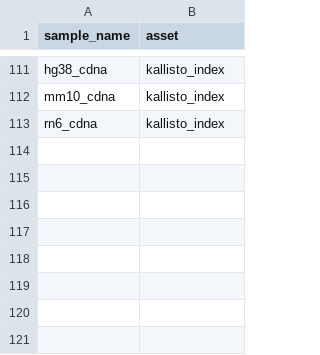
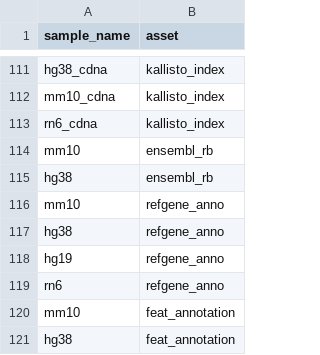
Before and after one commit to databio/databio_genomes, a CSV file: assets.csv, drawn as a sheet; only a part is shown, gaps mark what is left out; the diff names each change by its address in the sheet, - before the commit and + after, or states it on an @@ line.

```diff
--- a/assets.csv
+++ b/assets.csv
+row 114: mm10 | ensembl_rb
+row 115: hg38 | ensembl_rb
+row 116: mm10 | refgene_anno
+row 117: hg38 | refgene_anno
+row 118: hg19 | refgene_anno
+row 119: rn6 | refgene_anno
+row 120: mm10 | feat_annotation
+row 121: hg38 | feat_annotation
```
Also changed, not shown: genomes.csv.
